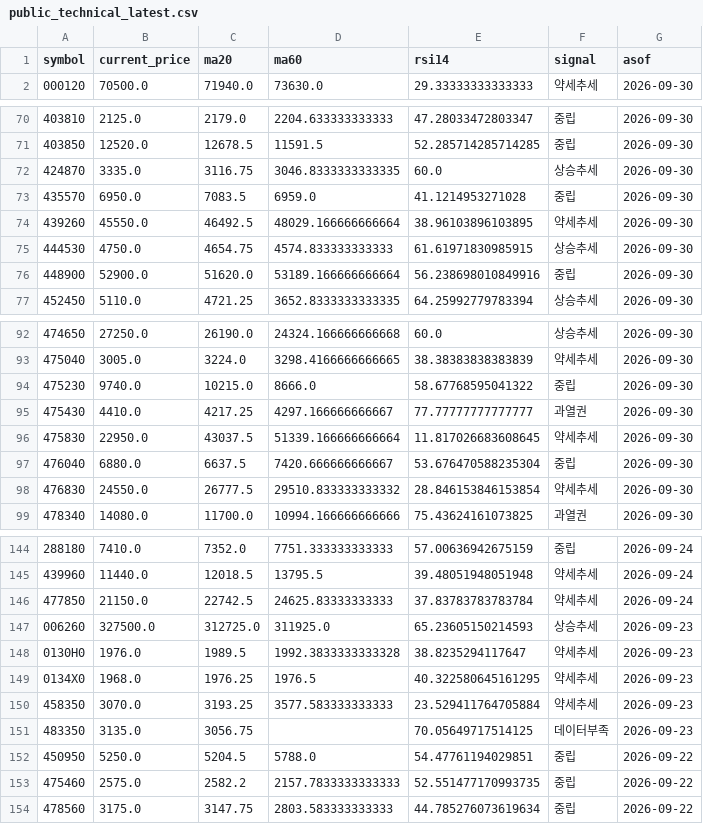
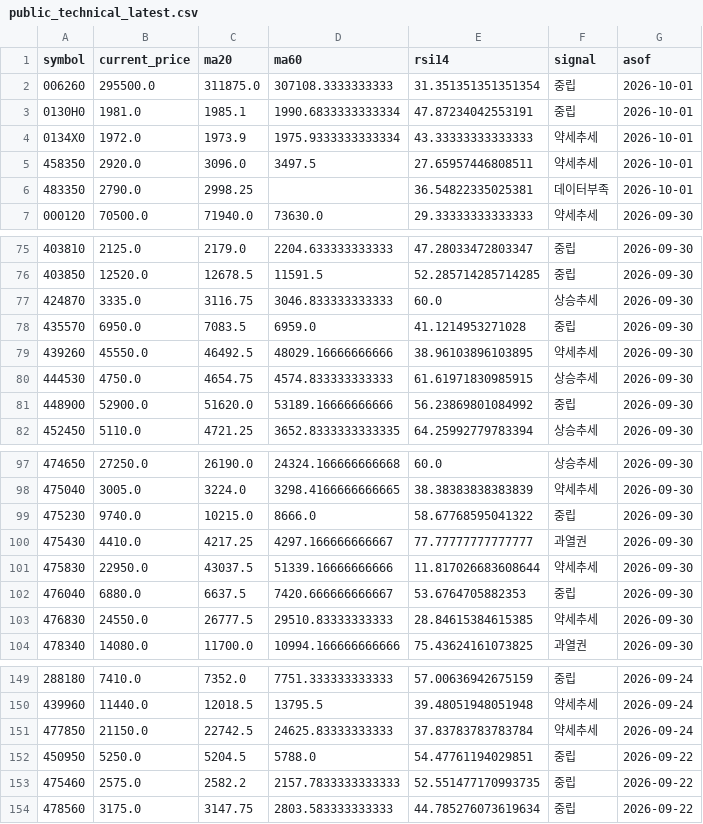
Before and after one commit to poet1004/offering_reminder, a CSV file: ipo_git/data/cache/public_technical_latest.csv, drawn as a sheet; only a part is shown, gaps mark what is left out; the diff covers the shown part only.

```diff
--- a/ipo_git/data/cache/public_technical_latest.csv
+++ b/ipo_git/data/cache/public_technical_latest.csv
@@ -1,2 +1,7 @@
 symbol,current_price,ma20,ma60,rsi14,signal,asof
+006260,295500.0,311875.0,307108.3333333333,31.351351351351354,중립,2026-10-01
+0130H0,1981.0,1985.1,1990.6833333333334,47.87234042553191,중립,2026-10-01
+0134X0,1972.0,1973.9,1975.9333333333334,43.33333333333333,약세추세,2026-10-01
+458350,2920.0,3096.0,3497.5,27.65957446808511,약세추세,2026-10-01
+483350,2790.0,2998.25,,36.54822335025381,데이터부족,2026-10-01
 000120,70500.0,71940.0,73630.0,29.33333333333333,약세추세,2026-09-30
@@ -71,7 +76,7 @@ symbol,current_price,ma20,ma60,rsi14,signal,asof
 403850,12520.0,12678.5,11591.5,52.285714285714285,중립,2026-09-30
-424870,3335.0,3116.75,3046.8333333333335,60.0,상승추세,2026-09-30
+424870,3335.0,3116.75,3046.833333333333,60.0,상승추세,2026-09-30
 435570,6950.0,7083.5,6959.0,41.1214953271028,중립,2026-09-30
-439260,45550.0,46492.5,48029.166666666664,38.96103896103895,약세추세,2026-09-30
+439260,45550.0,46492.5,48029.16666666666,38.96103896103895,약세추세,2026-09-30
 444530,4750.0,4654.75,4574.833333333333,61.61971830985915,상승추세,2026-09-30
-448900,52900.0,51620.0,53189.166666666664,56.238698010849916,중립,2026-09-30
+448900,52900.0,51620.0,53189.16666666666,56.23869801084992,중립,2026-09-30
 452450,5110.0,4721.25,3652.8333333333335,64.25992779783394,상승추세,2026-09-30
@@ -95,5 +100,5 @@ symbol,current_price,ma20,ma60,rsi14,signal,asof
 475430,4410.0,4217.25,4297.166666666667,77.77777777777777,과열권,2026-09-30
-475830,22950.0,43037.5,51339.166666666664,11.817026683608645,약세추세,2026-09-30
-476040,6880.0,6637.5,7420.666666666667,53.676470588235304,중립,2026-09-30
-476830,24550.0,26777.5,29510.833333333332,28.846153846153854,약세추세,2026-09-30
+475830,22950.0,43037.5,51339.16666666666,11.817026683608644,약세추세,2026-09-30
+476040,6880.0,6637.5,7420.666666666667,53.6764705882353,중립,2026-09-30
+476830,24550.0,26777.5,29510.83333333333,28.84615384615385,약세추세,2026-09-30
 478340,14080.0,11700.0,10994.166666666666,75.43624161073825,과열권,2026-09-30
@@ -146,7 +151,2 @@ symbol,current_price,ma20,ma60,rsi14,signal,asof
 477850,21150.0,22742.5,24625.83333333333,37.83783783783784,약세추세,2026-09-24
-006260,327500.0,312725.0,311925.0,65.23605150214593,상승추세,2026-09-23
-0130H0,1976.0,1989.5,1992.3833333333328,38.8235294117647,약세추세,2026-09-23
-0134X0,1968.0,1976.25,1976.5,40.322580645161295,약세추세,2026-09-23
-458350,3070.0,3193.25,3577.583333333333,23.529411764705884,약세추세,2026-09-23
-483350,3135.0,3056.75,,70.05649717514125,데이터부족,2026-09-23
 450950,5250.0,5204.5,5788.0,54.47761194029851,중립,2026-09-22
```
Also changed, not shown: 22 edited cells elsewhere in this file, ipo_git/data/cache/kind_corp_download_live.csv, ipo_git/data/cache/market_snapshot_last_success.csv, 30 other files.
